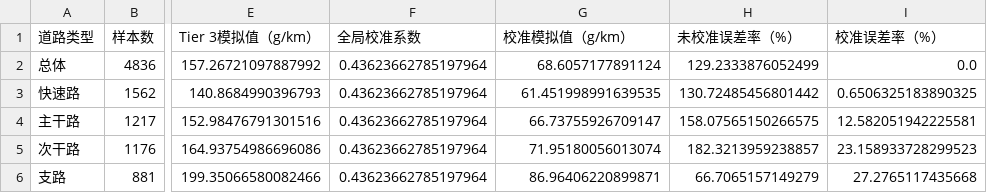
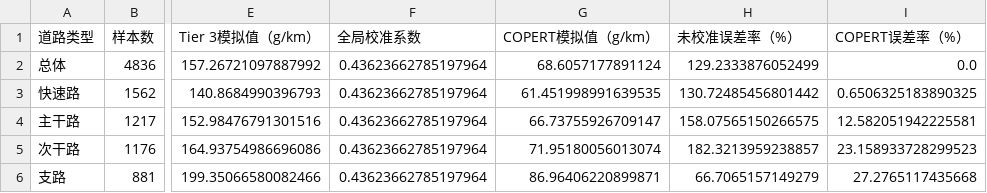
Before and after one commit to 123zkh/123zkh, a CSV file: pems_tier3_co2_calibration_summary.csv, drawn as a sheet; only a part is shown, gaps mark what is left out; the diff names each change by its address in the sheet, - before the commit and + after, or states it on an @@ line.

Commit message:
Simplify COPERT comparison figure

```diff
--- a/pems_tier3_co2_calibration_summary.csv
+++ b/pems_tier3_co2_calibration_summary.csv
-G1: 校准模拟值（g/km）
+G1: COPERT模拟值（g/km）
-I1: 校准误差率（%）
+I1: COPERT误差率（%）
```
Also changed, not shown: 4 other files.
